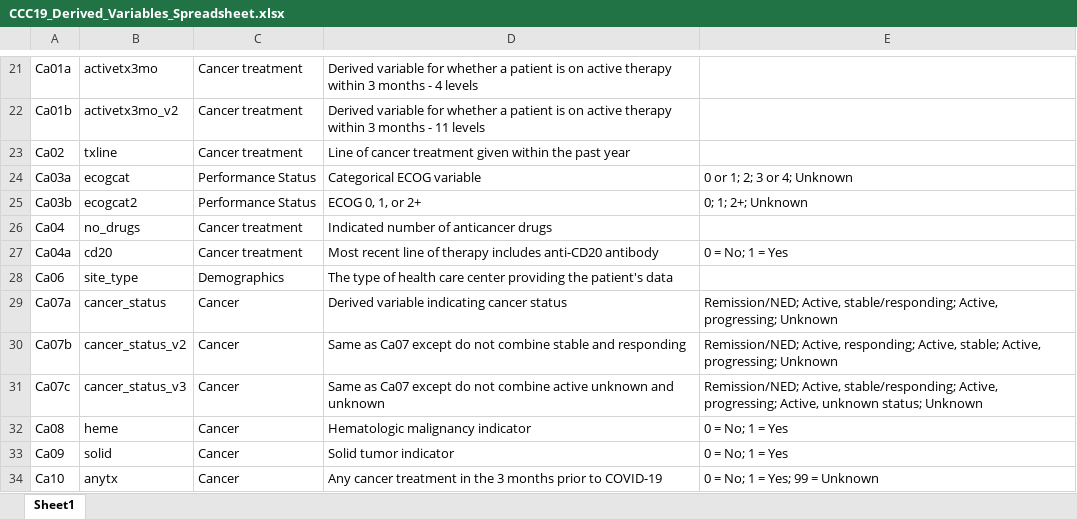
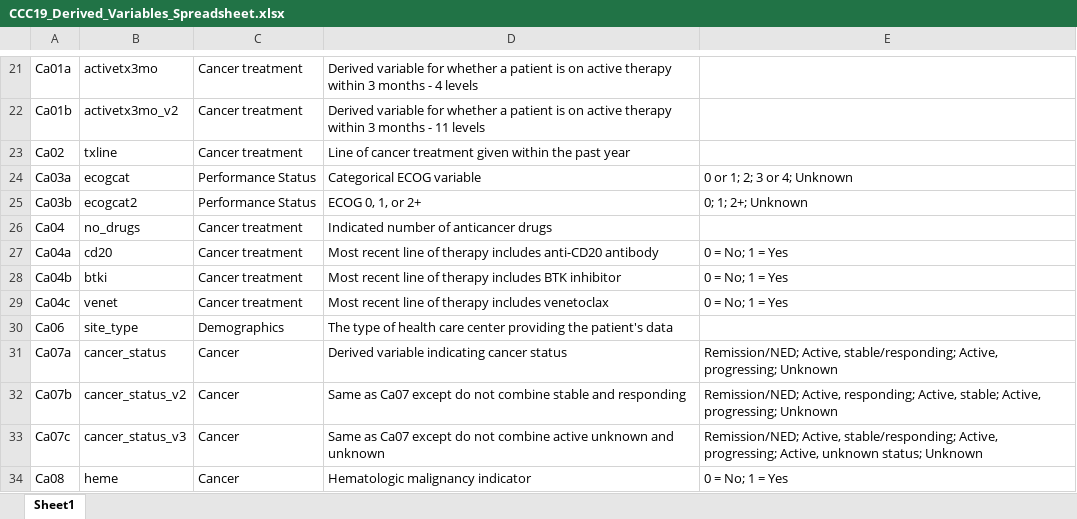
Before and after one commit to covidncancer/CCC19_dictionary, an Excel workbook: CCC19_Derived_Variables_Spreadsheet.xlsx, sheet Sheet1, drawn as a sheet; only a part is shown, gaps mark what is left out; the shorter side is filled out with more unchanged rows; values as stored, in another font and other column widths than the file's, no borders; table styles not drawn; the diff names each change by its address in the sheet, - before the commit and + after, or states it on an @@ line.

Commit message:
Housekeeping, two treatment variables added

```diff
--- a/CCC19_Derived_Variables_Spreadsheet.xlsx (sheet Sheet1)
+++ b/CCC19_Derived_Variables_Spreadsheet.xlsx (sheet Sheet1)
+row 28: Ca04b | btki | Cancer treatment | Most recent line of therapy includes BTK inhibitor | 0 = No; 1 = Yes
+row 29: Ca04c | venet | Cancer treatment | Most recent line of therapy includes venetoclax | 0 = No; 1 = Yes
```
Also changed, not shown: 1 other file.
